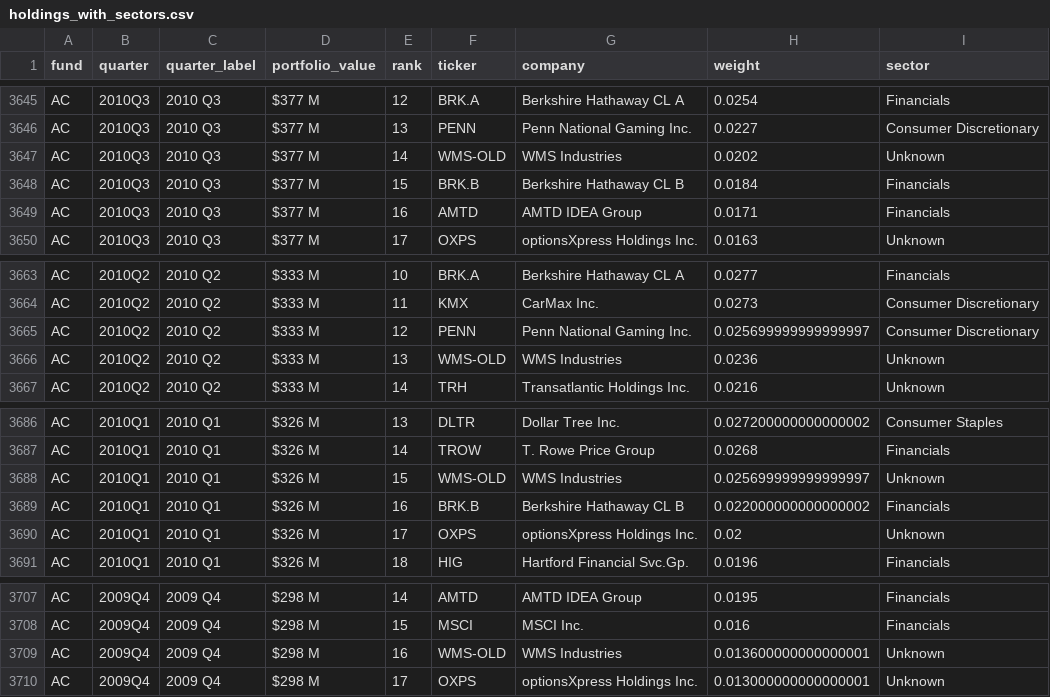
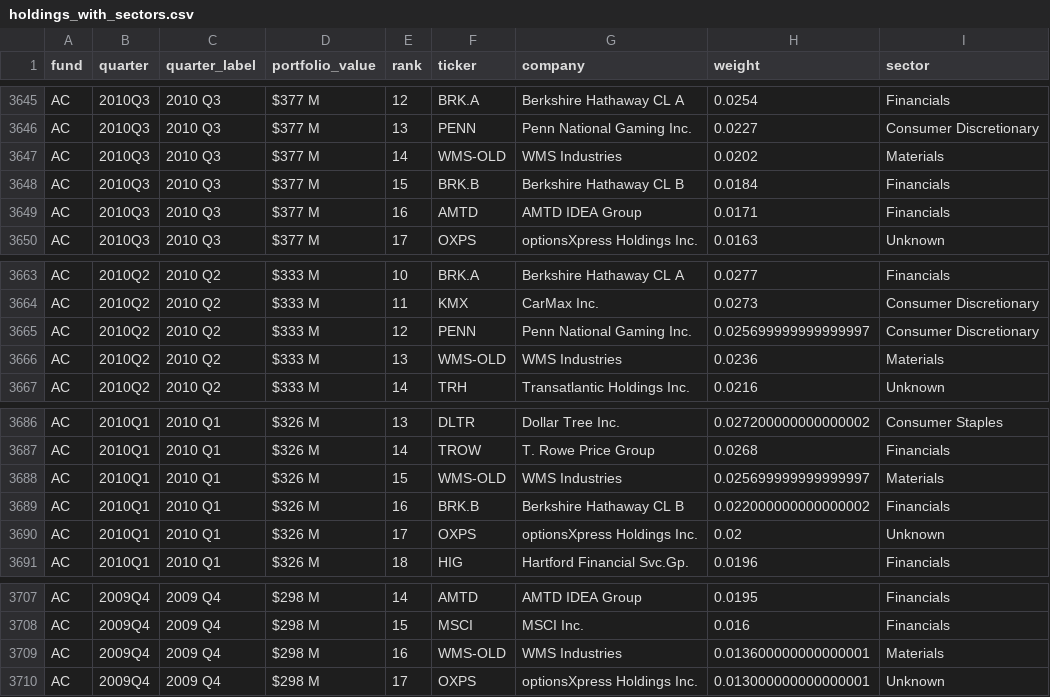
Before and after one commit to Manutd1234/Infrastructure_Projects, a CSV file: HedgeFund13F/outputs/holdings_with_sectors.csv, drawn as a sheet; only a part is shown, gaps mark what is left out; the diff covers the shown part only.

```diff
--- a/HedgeFund13F/outputs/holdings_with_sectors.csv
+++ b/HedgeFund13F/outputs/holdings_with_sectors.csv
@@ -3646,3 +3646,3 @@ AC,2010Q3,2010   Q3,$377 M,12,BRK.A,Berkshire Hathaway CL A,0.0254,Financials
 AC,2010Q3,2010   Q3,$377 M,13,PENN,Penn National Gaming Inc.,0.0227,Consumer Discretionary
-AC,2010Q3,2010   Q3,$377 M,14,WMS-OLD,WMS Industries,0.0202,Unknown
+AC,2010Q3,2010   Q3,$377 M,14,WMS-OLD,WMS Industries,0.0202,Materials
 AC,2010Q3,2010   Q3,$377 M,15,BRK.B,Berkshire Hathaway CL B,0.0184,Financials
@@ -3665,3 +3665,3 @@ AC,2010Q2,2010   Q2,$333 M,11,KMX,CarMax Inc.,0.0273,Consumer Discretionary
 AC,2010Q2,2010   Q2,$333 M,12,PENN,Penn National Gaming Inc.,0.025699999999999997,Consumer Discretionary
-AC,2010Q2,2010   Q2,$333 M,13,WMS-OLD,WMS Industries,0.0236,Unknown
+AC,2010Q2,2010   Q2,$333 M,13,WMS-OLD,WMS Industries,0.0236,Materials
 AC,2010Q2,2010   Q2,$333 M,14,TRH,Transatlantic Holdings Inc.,0.0216,Unknown
@@ -3687,3 +3687,3 @@ AC,2010Q1,2010   Q1,$326 M,13,DLTR,Dollar Tree Inc.,0.027200000000000002,Consume
 AC,2010Q1,2010   Q1,$326 M,14,TROW,T. Rowe Price Group,0.0268,Financials
-AC,2010Q1,2010   Q1,$326 M,15,WMS-OLD,WMS Industries,0.025699999999999997,Unknown
+AC,2010Q1,2010   Q1,$326 M,15,WMS-OLD,WMS Industries,0.025699999999999997,Materials
 AC,2010Q1,2010   Q1,$326 M,16,BRK.B,Berkshire Hathaway CL B,0.022000000000000002,Financials
@@ -3708,3 +3708,3 @@ AC,2009Q4,2009   Q4,$298 M,14,AMTD,AMTD IDEA Group,0.0195,Financials
 AC,2009Q4,2009   Q4,$298 M,15,MSCI,MSCI Inc.,0.016,Financials
-AC,2009Q4,2009   Q4,$298 M,16,WMS-OLD,WMS Industries,0.013600000000000001,Unknown
+AC,2009Q4,2009   Q4,$298 M,16,WMS-OLD,WMS Industries,0.013600000000000001,Materials
 AC,2009Q4,2009   Q4,$298 M,17,OXPS,optionsXpress Holdings Inc.,0.013000000000000001,Unknown
```
Also changed, not shown: 10 edited cells elsewhere in this file, HedgeFund13F/outputs/sector_weights.csv, 2 other files.
